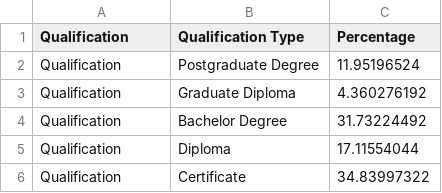
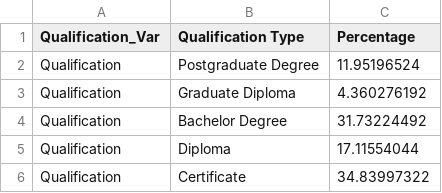
Before and after one commit to VincentG03/Data-Visualisation-2, a CSV file: data/T6.csv, drawn as a sheet.

Commit message:
Updates

```diff
--- a/data/T6.csv
+++ b/data/T6.csv
@@ -1,2 +1,2 @@
-Qualification, Qualification Type,Percentage
+Qualification_Var, Qualification Type,Percentage
 Qualification, Postgraduate Degree,11.95196524
```
